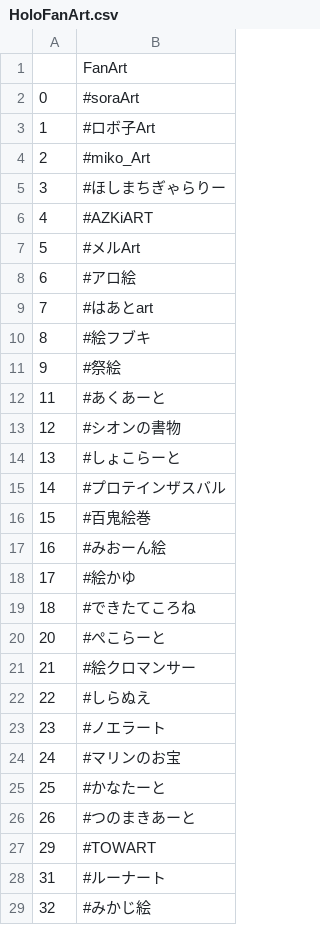
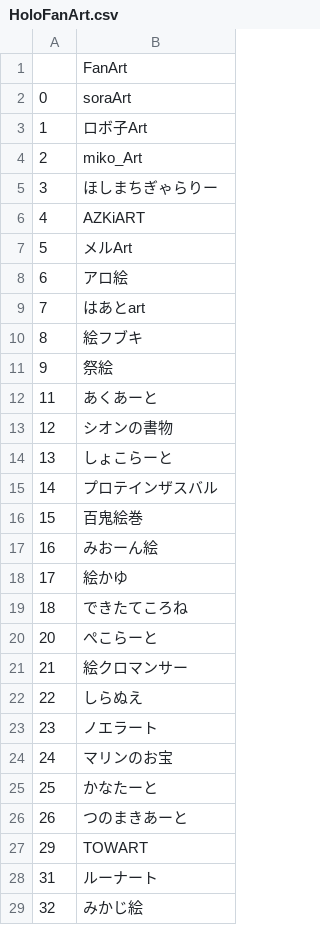
Before and after one commit to sakura7304moti/scraper, a CSV file: option/HoloFanArt.csv, drawn as a sheet; only a part is shown; the diff covers the shown part only.

```diff
--- a/option/HoloFanArt.csv
+++ b/option/HoloFanArt.csv
@@ -1,29 +1,29 @@
 ,FanArt
-0,#soraArt
-1,#ロボ子Art
-2,#miko_Art
-3,#ほしまちぎゃらりー
-4,#AZKiART
-5,#メルArt
-6,#アロ絵
-7,#はあとart
-8,#絵フブキ
-9,#祭絵
-11,#あくあーと
-12,#シオンの書物
-13,#しょこらーと
-14,#プロテインザスバル
-15,#百鬼絵巻
-16,#みおーん絵
-17,#絵かゆ
-18,#できたてころね
-20,#ぺこらーと
-21,#絵クロマンサー
-22,#しらぬえ
-23,#ノエラート
-24,#マリンのお宝
-25,#かなたーと
-26,#つのまきあーと
-29,#TOWART
-31,#ルーナート
-32,#みかじ絵
+0,soraArt
+1,ロボ子Art
+2,miko_Art
+3,ほしまちぎゃらりー
+4,AZKiART
+5,メルArt
+6,アロ絵
+7,はあとart
+8,絵フブキ
+9,祭絵
+11,あくあーと
+12,シオンの書物
+13,しょこらーと
+14,プロテインザスバル
+15,百鬼絵巻
+16,みおーん絵
+17,絵かゆ
+18,できたてころね
+20,ぺこらーと
+21,絵クロマンサー
+22,しらぬえ
+23,ノエラート
+24,マリンのお宝
+25,かなたーと
+26,つのまきあーと
+29,TOWART
+31,ルーナート
+32,みかじ絵
```
Also changed, not shown: 1 added row and 38 edited cells elsewhere in this file, 1 other file.
